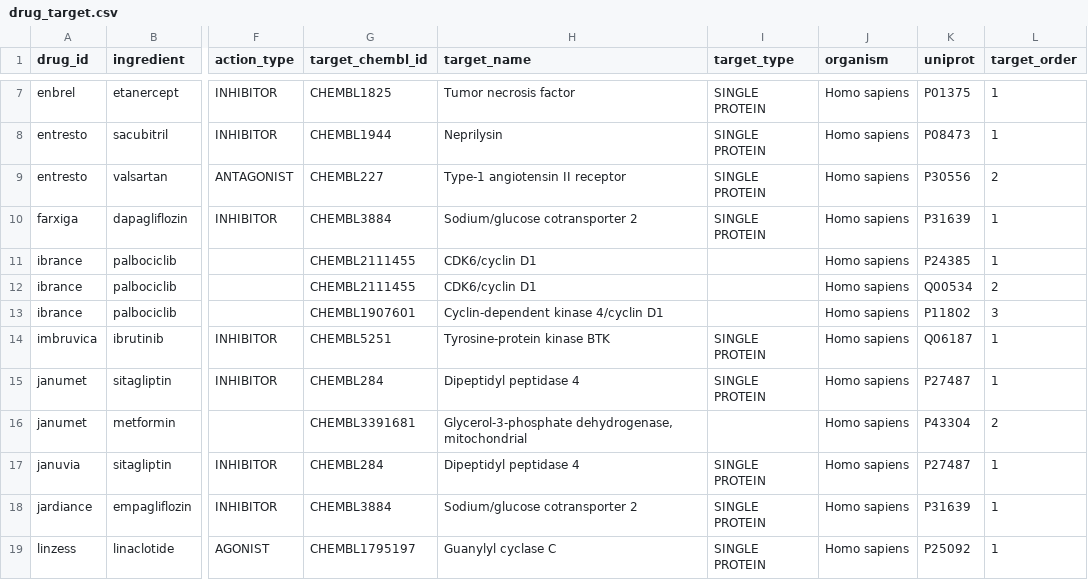
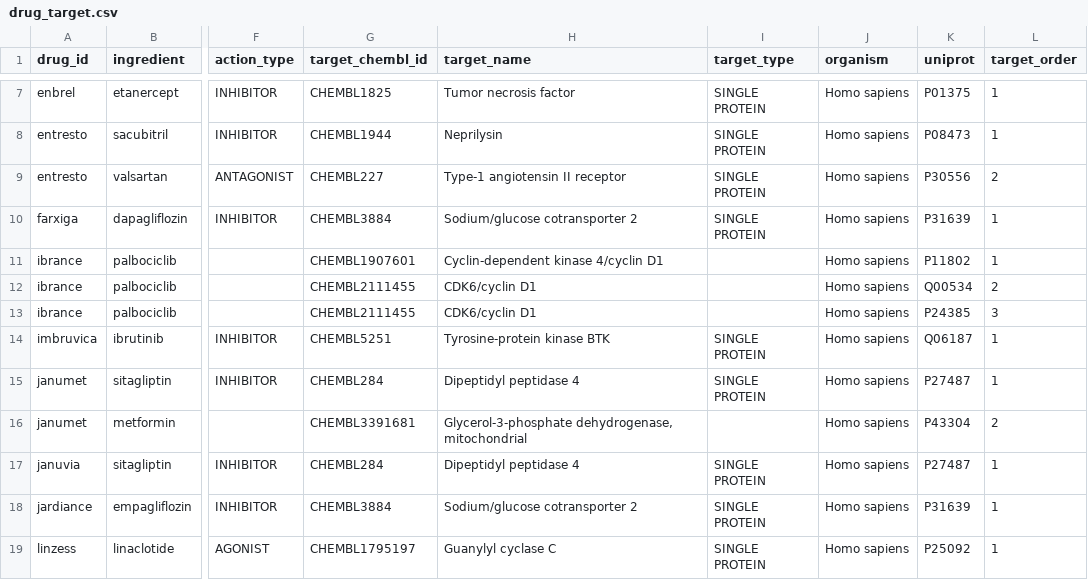
Before and after one commit to BrynX5/genomics-project, a CSV file: data/interim/drug_target.csv, drawn as a sheet; only a part is shown, gaps mark what is left out; the diff names each change by its address in the sheet, - before the commit and + after, or states it on an @@ line.

```diff
--- a/data/interim/drug_target.csv
+++ b/data/interim/drug_target.csv
-G11 (target_chembl_id): CHEMBL2111455
+G11 (target_chembl_id): CHEMBL1907601
-H11 (target_name): CDK6/cyclin D1
+H11 (target_name): Cyclin-dependent kinase 4/cyclin D1
-K11 (uniprot): P24385
+K11 (uniprot): P11802
-G13 (target_chembl_id): CHEMBL1907601
+G13 (target_chembl_id): CHEMBL2111455
-H13 (target_name): Cyclin-dependent kinase 4/cyclin D1
+H13 (target_name): CDK6/cyclin D1
-K13 (uniprot): P11802
+K13 (uniprot): P24385
```
Also changed, not shown: data/processed/class_summary.csv, data/processed/price_cuts.csv, 7 other files.
